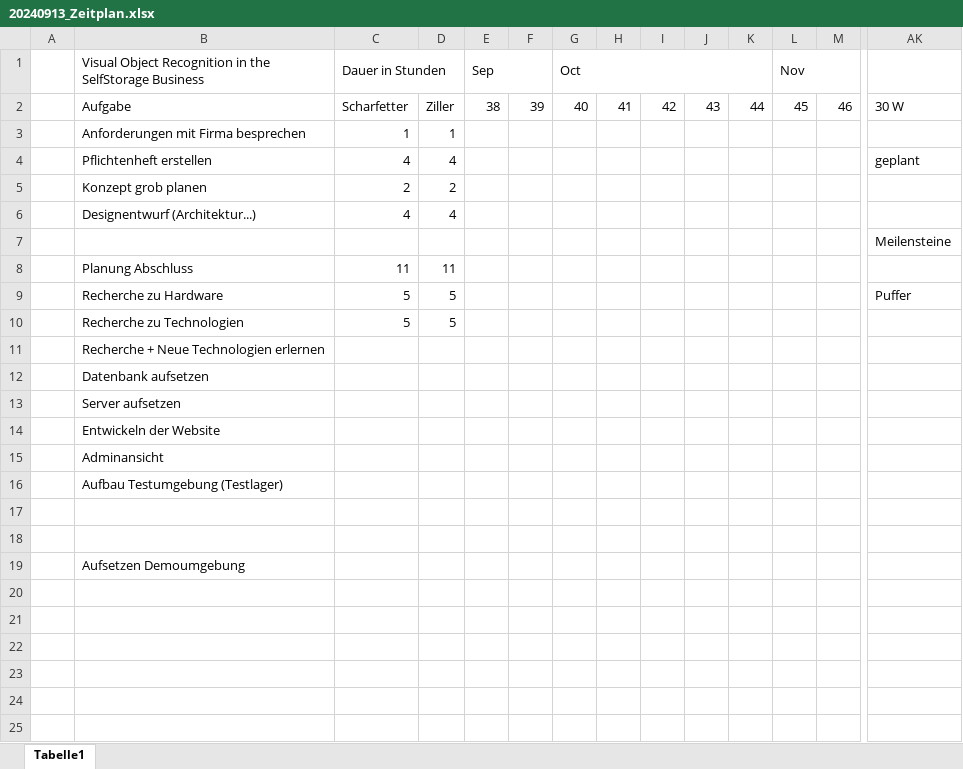
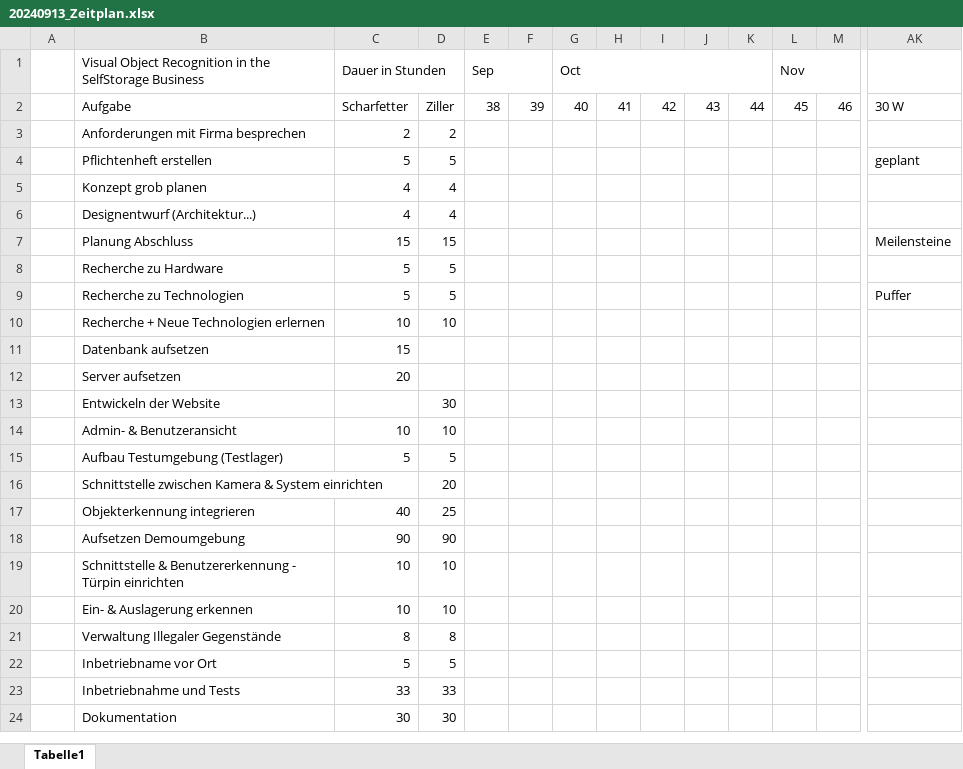
Before and after one commit to fabianscharfetter/diplomarbeit, an Excel workbook: Dokumente/20240913_Zeitplan.xlsx, sheet Tabelle1, drawn as a sheet; only a part is shown, gaps mark what is left out; the shorter side is filled out with more unchanged rows; values as stored, in another font and other column widths than the file's, no cell formats; removed rows and columns are numbered as before the commit, all else as after; rows hold the shown columns only; the diff covers the shown part only; the diff names each change by its address in the sheet, - before the commit and + after, or states it on an @@ line.

Commit message:
Zeitplan fertiggestellt

```diff
--- a/Dokumente/20240913_Zeitplan.xlsx (sheet Tabelle1)
+++ b/Dokumente/20240913_Zeitplan.xlsx (sheet Tabelle1)
-row 3:  | Anforderungen mit Firma besprechen | 1 | 1
+row 3:  | Anforderungen mit Firma besprechen | 2 | 2
-C4 (Dauer in Stunden): 4
+C4 (Dauer in Stunden): 5
-D4: 4
+D4: 5
-C5 (Dauer in Stunden): 2
+C5 (Dauer in Stunden): 4
-D5: 2
+D5: 4
-row 7:  |  |  |  |  |  |  |  |  |  |  |  |  | Meilensteine
-row 8:  | Planung Abschluss | 11 | 11
+row 7:  | Planung Abschluss | 15 | 15 |  |  |  |  |  |  |  |  |  | Meilensteine
+row 8:  | Recherche zu Hardware | 5 | 5
-B9: Recherche zu Hardware
+B9: Recherche zu Technologien
+row 10:  | Recherche + Neue Technologien erlernen | 10 | 10
+row 11:  | Datenbank aufsetzen | 15
+row 12:  | Server aufsetzen | 20
+row 13:  | Entwickeln der Website |  | 30
+row 14:  | Admin- & Benutzeransicht | 10 | 10
-B15: Recherche zu Technologien
+B15: Aufbau Testumgebung (Testlager)
-row 11:  | Recherche + Neue Technologien erlernen
-row 12:  | Datenbank aufsetzen
-row 13:  | Server aufsetzen
-row 14:  | Entwickeln der Website
-row 15:  | Adminansicht
-row 16:  | Aufbau Testumgebung (Testlager)
-row 16: (empty)
+row 16:  | Schnittstelle zwischen Kamera & System einrichten |  | 20
-row 17: (empty)
+row 17:  | Objekterkennung integrieren | 40 | 25
-row 19:  | Aufsetzen Demoumgebung
-row 18: (empty)
+row 18:  | Aufsetzen Demoumgebung | 90 | 90
-row 19: (empty)
+row 19:  | Schnittstelle & Benutzererkennung - Türpin einrichten | 10 | 10
-row 20: (empty)
+row 20:  | Ein- & Auslagerung erkennen | 10 | 10
-row 21: (empty)
+row 21:  | Verwaltung Illegaler Gegenstände | 8 | 8
-row 22: (empty)
+row 22:  | Inbetriebname vor Ort | 5 | 5
-row 23: (empty)
+row 23:  | Inbetriebnahme und Tests | 33 | 33
```
Also changed, not shown: 1 added row, 4 removed rows and 3 edited cells elsewhere in this sheet, cell formats, 1 other file.
